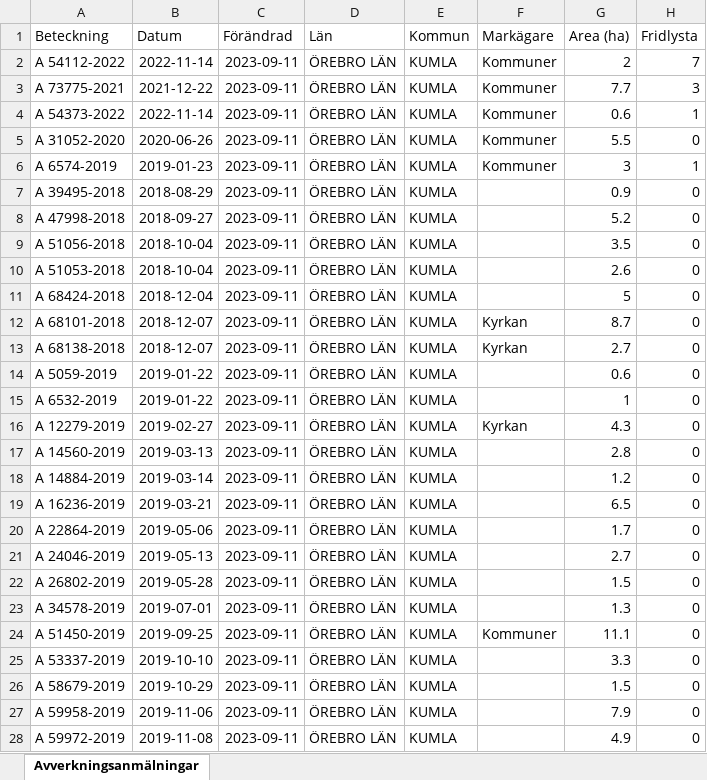
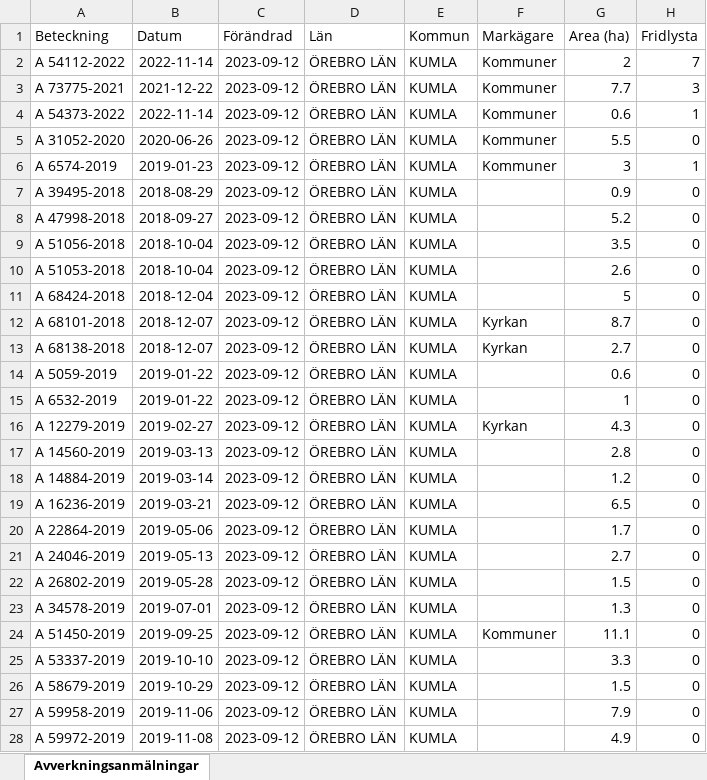
Before and after one commit to klasma/Logging_KUMLA, an Excel workbook: Översikt KUMLA.xlsx, sheet Avverkningsanmälningar, drawn as a sheet; only a part is shown; values as stored, in another font and other column widths than the file's, no borders; the diff covers the shown part only; the diff names each change by its address in the sheet, - before the commit and + after, or states it on an @@ line.

```diff
--- a/Översikt KUMLA.xlsx (sheet Avverkningsanmälningar)
+++ b/Översikt KUMLA.xlsx (sheet Avverkningsanmälningar)
-C2:C28 (Förändrad): 2023-09-11
+C2:C28 (Förändrad): 2023-09-12
```
Also changed, not shown: 50 edited cells elsewhere in this sheet, artfynd/A 31052-2020.xlsx, artfynd/A 54112-2022.xlsx, 25 other files.
